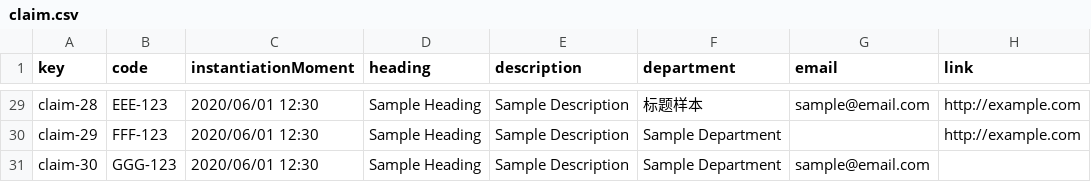
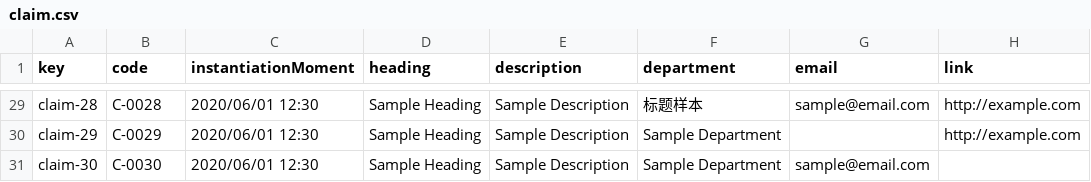
Before and after one commit to jormunrod/Acme-SF-24.1.1, a CSV file: src/main/webapp/WEB-INF/resources/sample-data/claim.csv, drawn as a sheet; only a part is shown, gaps mark what is left out; the diff covers the shown part only; the diff names each change by its address in the sheet, - before the commit and + after, or states it on an @@ line.

```diff
--- a/src/main/webapp/WEB-INF/resources/sample-data/claim.csv
+++ b/src/main/webapp/WEB-INF/resources/sample-data/claim.csv
-B29 (code): EEE-123
+B29 (code): C-0028
-B30 (code): FFF-123
+B30 (code): C-0029
-B31 (code): GGG-123
+B31 (code): C-0030
```
Also changed, not shown: 30 edited cells elsewhere in this file.
